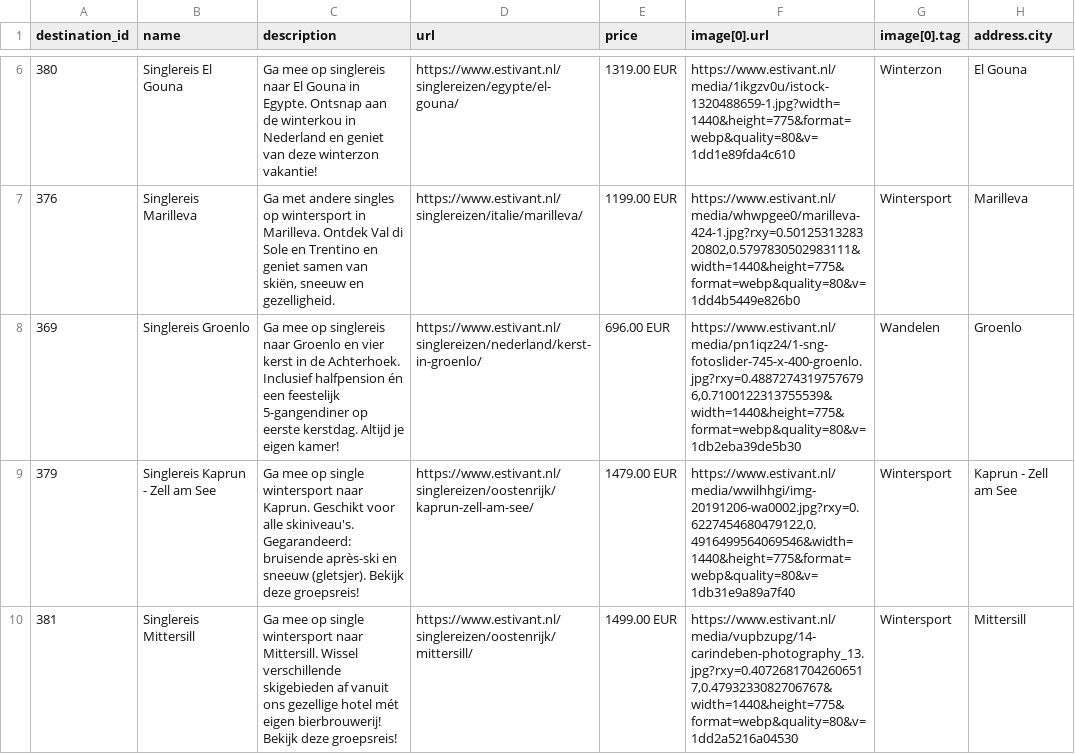
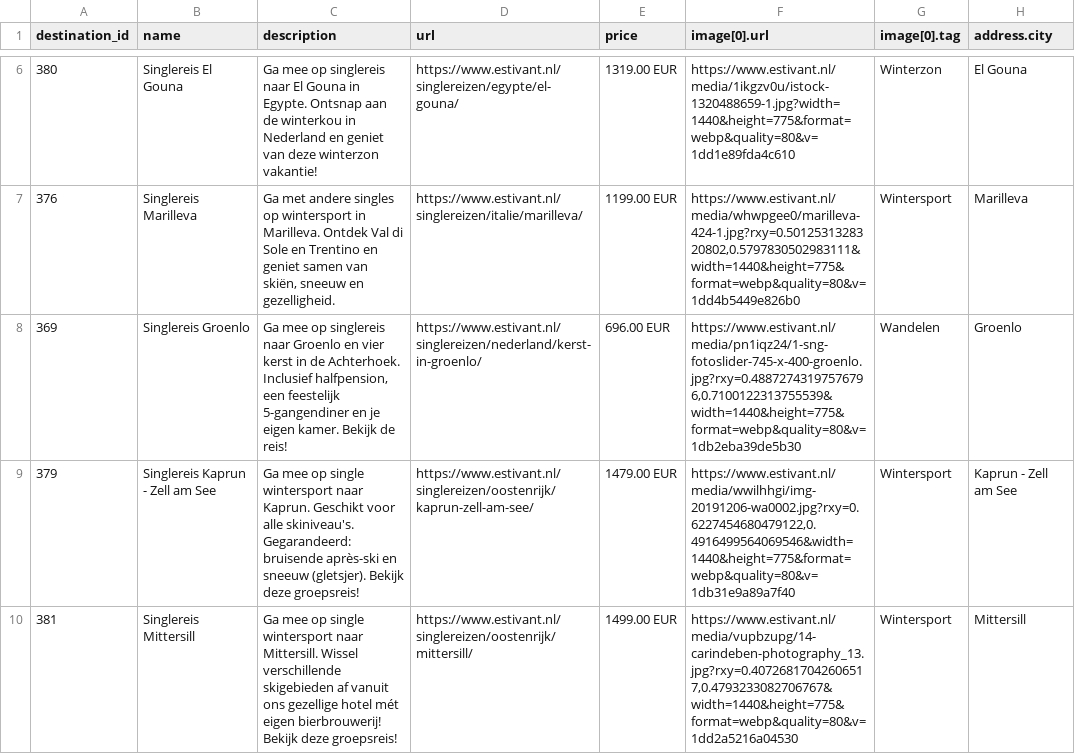
Before and after one commit to whaleads/estivant-dpa-feed, a CSV file: output/feed_sng.csv, drawn as a sheet; only a part is shown, gaps mark what is left out; the diff names each change by its address in the sheet, - before the commit and + after, or states it on an @@ line.

```diff
--- a/output/feed_sng.csv
+++ b/output/feed_sng.csv
-C8 (description): …Achterhoek. Inclusief halfpension én een feestelijk 5-gangendiner op eerste kerstdag. Altijd je eigen kamer!
+C8 (description): …Achterhoek. Inclusief halfpension, een feestelijk 5-gangendiner en je eigen kamer. Bekijk de reis!
```
Also changed, not shown: output/feed_eog.csv, output/feed_eog_products.csv, 6 other files.
